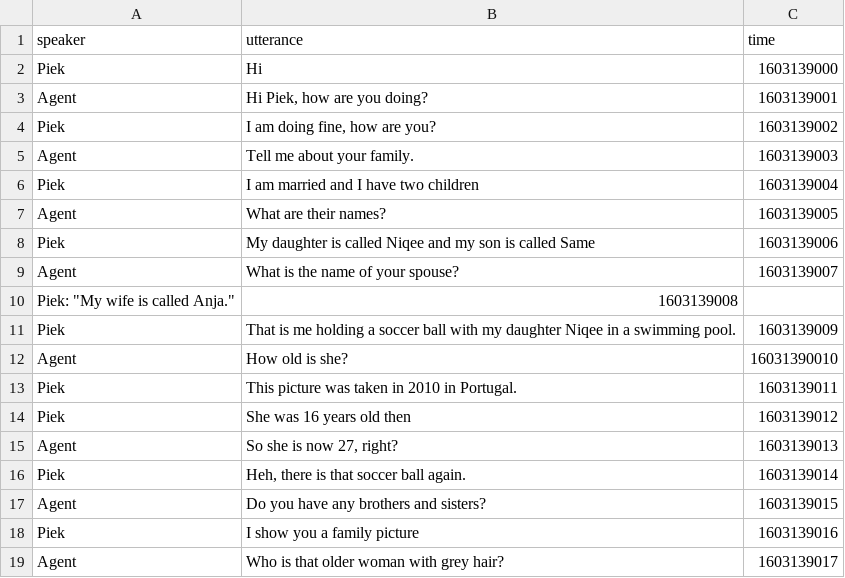
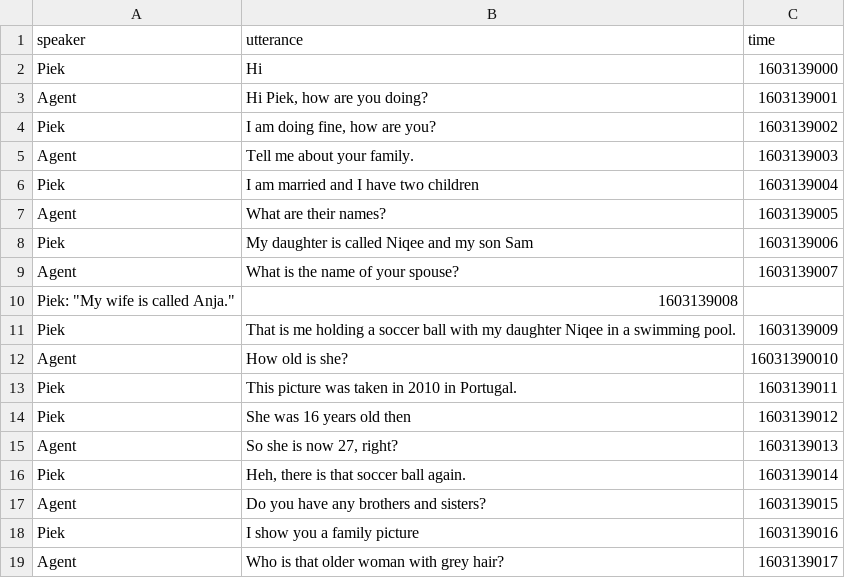
Before and after one commit to cltl/ma-communicative-robots, a CSV file: data/test-scenes/test-scenario-2/text/chat2.csv, drawn as a sheet.

Commit message:
test-scenario-2

```diff
--- a/data/test-scenes/test-scenario-2/text/chat2.csv
+++ b/data/test-scenes/test-scenario-2/text/chat2.csv
@@ -7,3 +7,3 @@ Piek, "I am married and I have two children",  1603139004
 Agent, "What are their names?",  1603139005
-Piek, "My daughter is called Niqee and my son is called Same",  1603139006
+Piek, "My daughter is called Niqee and my son Sam",  1603139006
 Agent, "What is the name of your spouse?",  1603139007
```
Also changed, not shown: 1 other file.
